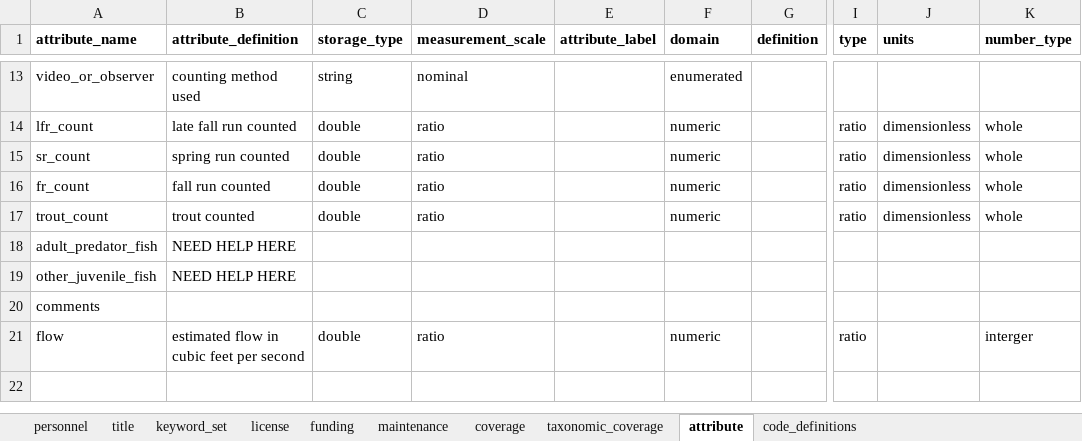
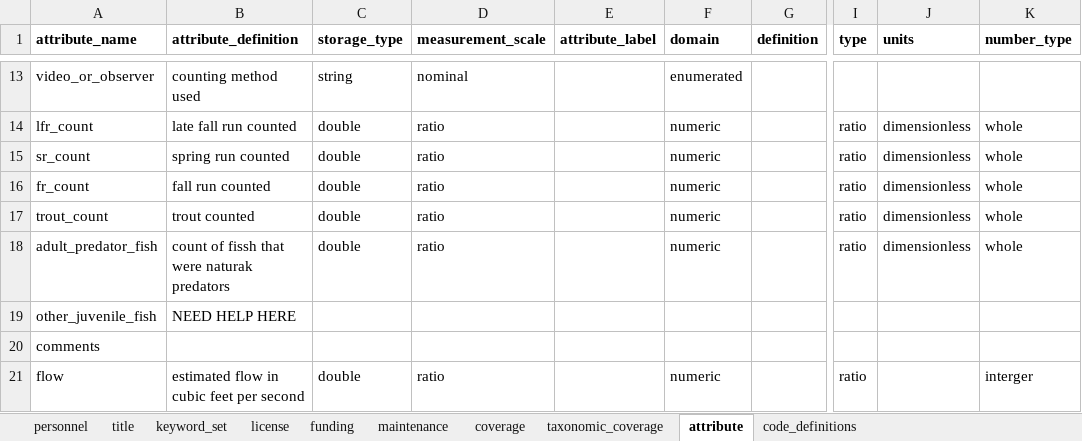
Before and after one commit to ErinCain/EDIutils, an Excel workbook: inst/extdata/metadata-creation-template/example/hannon-example/example-metadata.xlsx, sheet attribute, drawn as a sheet; only a part is shown, gaps mark what is left out; values as stored, in another font and other column widths than the file's, no borders; the diff names each change by its address in the sheet, - before the commit and + after, or states it on an @@ line.

Commit message:
adds more entries in the metadata sheets

```diff
--- a/inst/extdata/metadata-creation-template/example/hannon-example/example-metadata.xlsx (sheet attribute)
+++ b/inst/extdata/metadata-creation-template/example/hannon-example/example-metadata.xlsx (sheet attribute)
-B18 (attribute_definition): NEED HELP HERE
+B18 (attribute_definition): count of fissh that were naturak predators
-C18 (storage_type): (empty)
+C18 (storage_type): double
-D18 (measurement_scale): (empty)
+D18 (measurement_scale): ratio
-F18 (domain): (empty)
+F18 (domain): numeric
-I18 (type): (empty)
+I18 (type): ratio
-J18 (units): (empty)
+J18 (units): dimensionless
-K18 (number_type): (empty)
+K18 (number_type): whole
```
Also changed, not shown: sheet taxonomic_coverage, sheet code_definitions, 2 other files.
